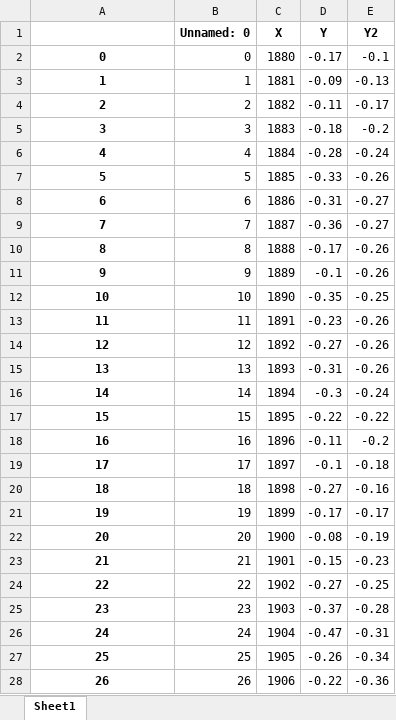
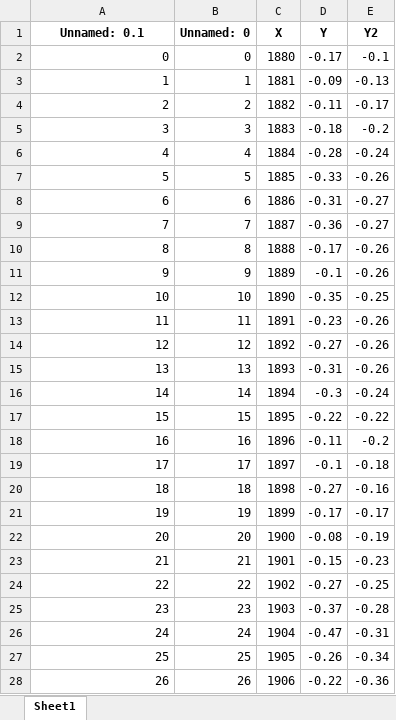
Before and after one commit to camillejmora/temperatures, an Excel workbook: data.xlsx, sheet Sheet1, drawn as a sheet; only a part is shown; values as stored, in another font and other column widths than the file's, no borders; the diff covers the shown part only; the diff names each change by its address in the sheet, - before the commit and + after, or states it on an @@ line.

```diff
--- a/data.xlsx (sheet Sheet1)
+++ b/data.xlsx (sheet Sheet1)
-A1: (empty)
+A1: Unnamed: 0.1
@@ A2:A28 bold: on → off, alignment: center → right @@
```
Also changed, not shown: 1 added row, 1 removed row and cell formats elsewhere in this sheet, 1 other file.
